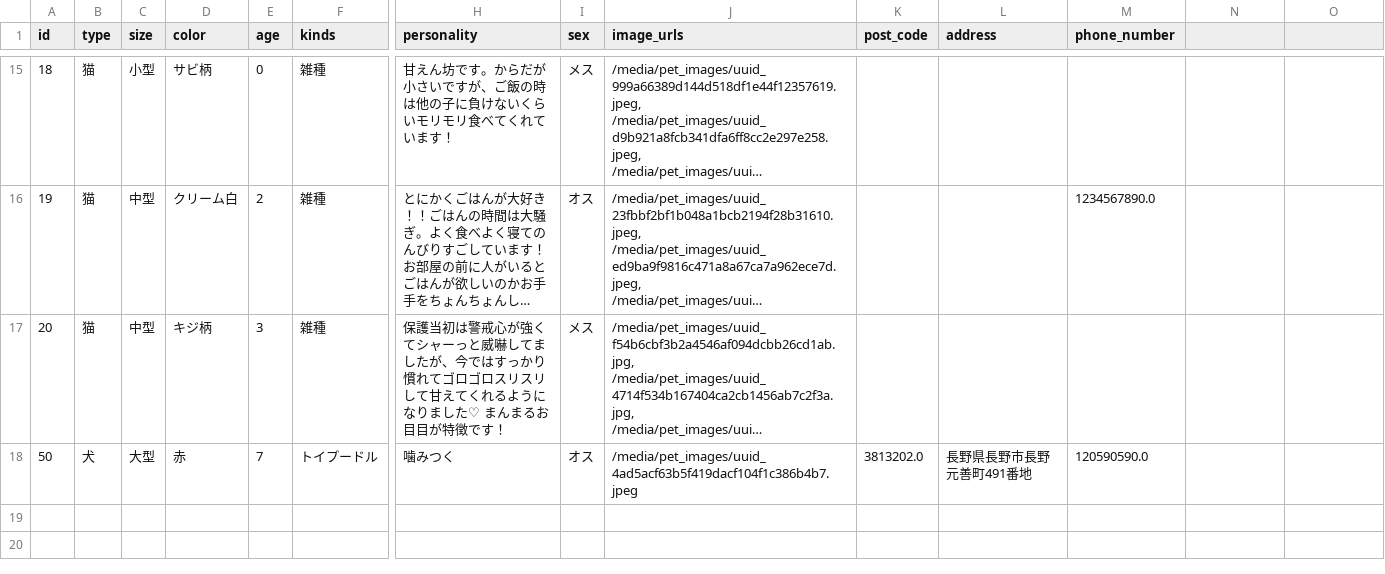
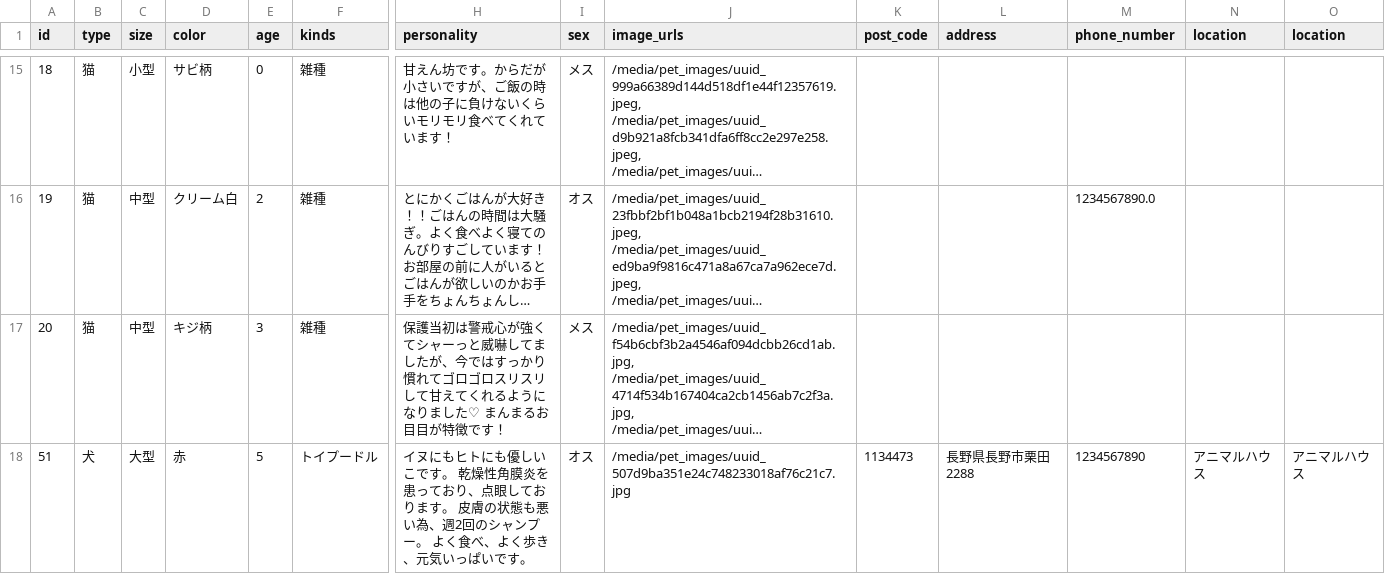
Before and after one commit to banana458732/Pet, a CSV file: pets_data.csv, drawn as a sheet; only a part is shown, gaps mark what is left out; long unchanged cells end in …; removed rows and columns are numbered as before the commit, all else as after; rows hold the shown columns only; the diff names each change by its address in the sheet, - before the commit and + after, or states it on an @@ line.

```diff
--- a/pets_data.csv
+++ b/pets_data.csv
-N1: (empty)
+N1: location
-O1: (empty)
+O1: location
-row 18: 50 | 犬 | 大型 | 赤 | 7 | トイプードル | 噛みつく | オス | /media/pet_images/uuid_4ad5acf63b5f419dacf104f1c386b4b7.jpeg | 3813202.0 | 長野県長野市長野元善町491番地 | 120590590.0
+row 18: 51 | 犬 | 大型 | 赤 | 5 | トイプードル | イヌにもヒトにも優しいこです。 乾燥性角膜炎を患っており、点眼しております。 皮膚の状態も悪い為、週2回のシャンプー。 よく食べ、よく歩き、元気いっぱいです。 | オス | /media/pet_images/uuid_507d9ba351e24c748233018af76c21c7.jpg | 1134473 | 長野県長野市栗田2288 | 1234567890 | アニマルハウス | アニマルハウス
```
Also changed, not shown: 13 other files.
